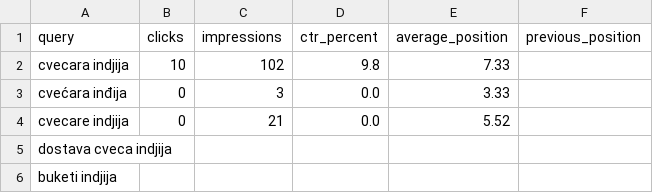
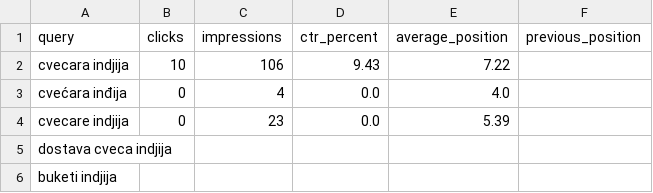
Before and after one commit to darkotosic/lotos-seo-monitornig, a CSV file: reports/indjija-keywords.csv, drawn as a sheet.

```diff
--- a/reports/indjija-keywords.csv
+++ b/reports/indjija-keywords.csv
@@ -1,5 +1,5 @@
 query,clicks,impressions,ctr_percent,average_position,previous_position
-cvecara indjija,10,102,9.8,7.33,
-cvećara inđija,0,3,0.0,3.33,
-cvecare indjija,0,21,0.0,5.52,
+cvecara indjija,10,106,9.43,7.22,
+cvećara inđija,0,4,0.0,4.0,
+cvecare indjija,0,23,0.0,5.39,
 dostava cveca indjija,,,,,
```
Also changed, not shown: reports/indjija-history.csv, reports/indjija-rank-history.csv, 10 other files.
